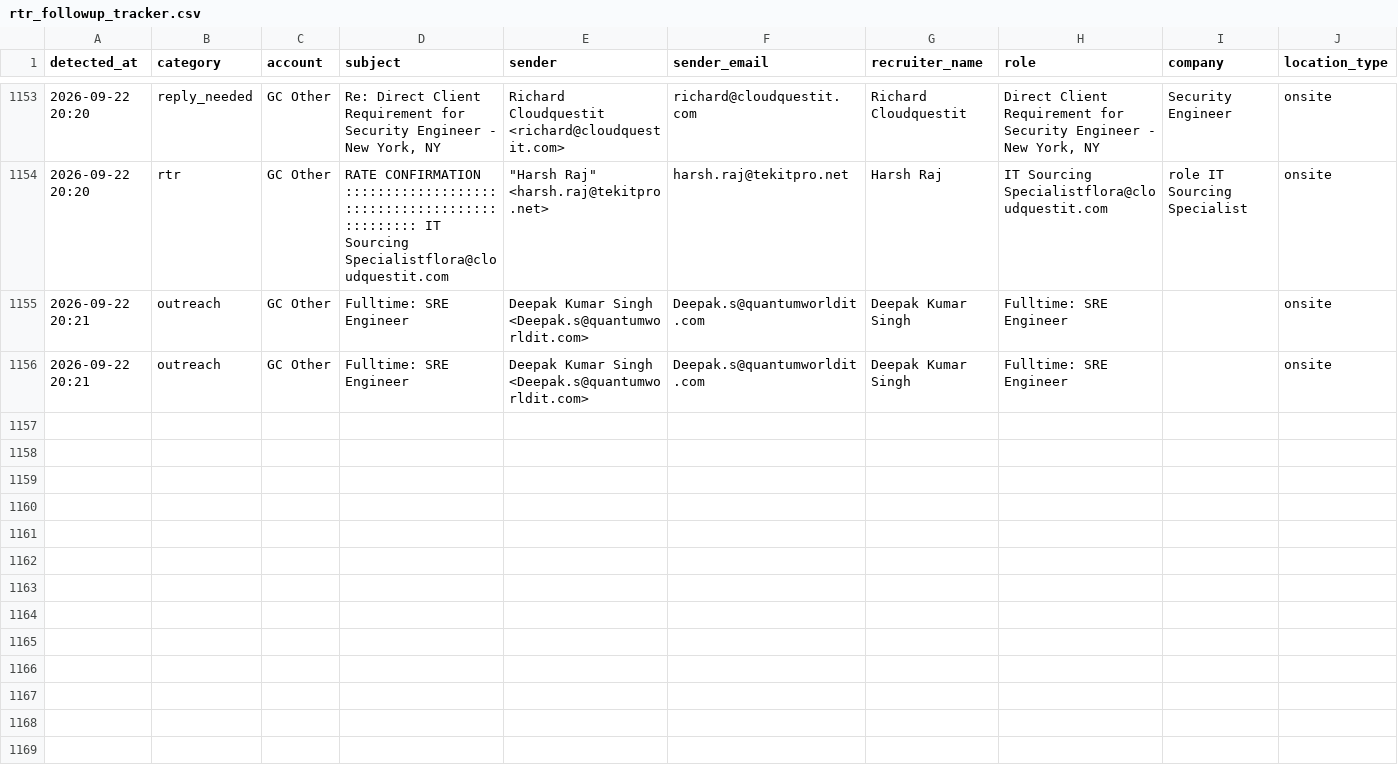
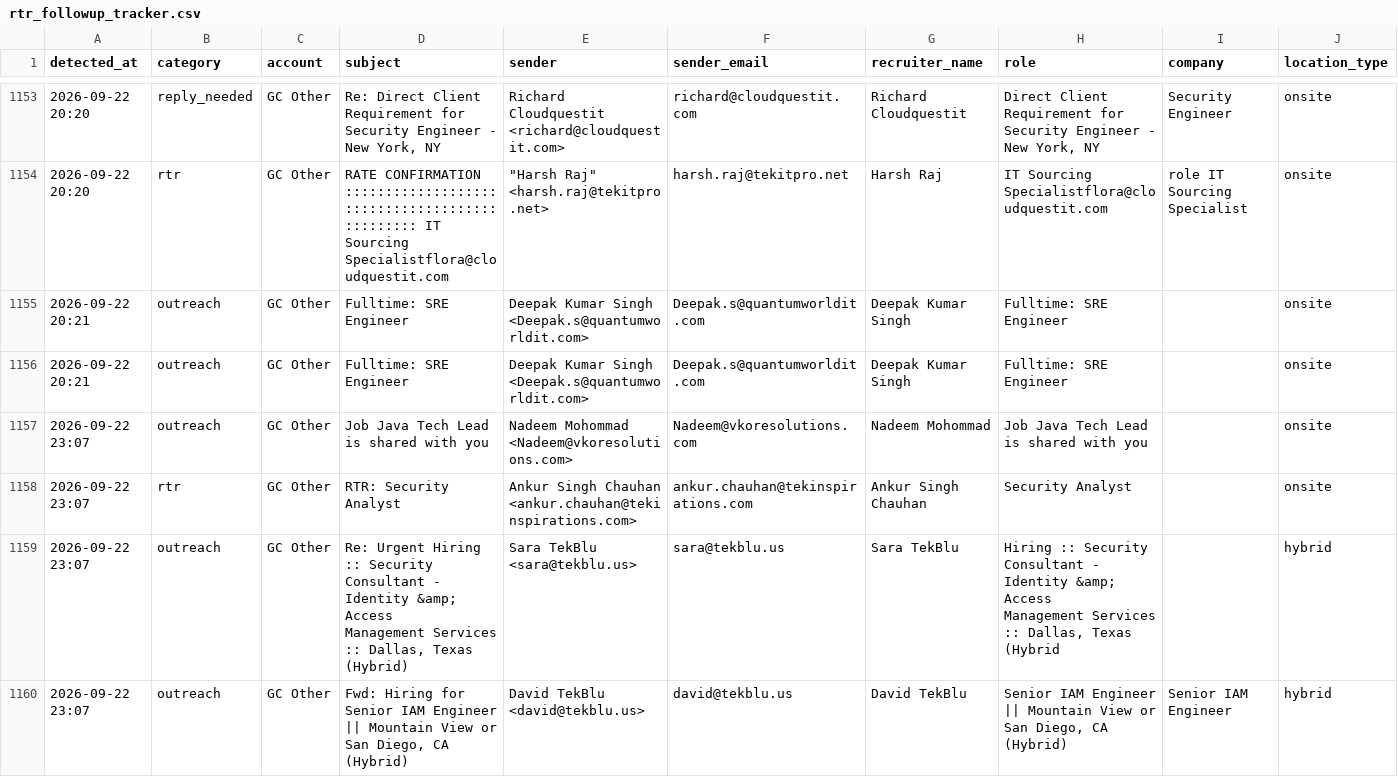
Before and after one commit to eshwarjay0-delS/gmail-watcher, a CSV file: data/rtr_followup_tracker.csv, drawn as a sheet; only a part is shown, gaps mark what is left out; rows hold the shown columns only; ↵ is a line break in a cell; the diff names each change by its address in the sheet, - before the commit and + after, or states it on an @@ line.

```diff
--- a/data/rtr_followup_tracker.csv
+++ b/data/rtr_followup_tracker.csv
+row 1157: 2026-09-22 23:07 | outreach | GC Other | Job Java Tech Lead is shared with you | Nadeem Mohommad <Nadeem@vkoresolutions.com> | Nadeem@vkoresolutions.com | Nadeem Mohommad | Job Java Tech Lead is shared with you |  | onsite
+row 1158: 2026-09-22 23:07 | rtr | GC Other | RTR: Security Analyst | Ankur Singh Chauhan <ankur.chauhan@tekinspirations.com> | ankur.chauhan@tekinspirations.com | Ankur Singh Chauhan | Security Analyst |  | onsite
+row 1159: 2026-09-22 23:07 | outreach | GC Other | Re: Urgent Hiring :: Security Consultant - Identity &amp; Access ↵ Management Services :: Dallas, Texas (Hybrid) | Sara TekBlu <sara@tekblu.us> | sara@tekblu.us | Sara TekBlu | Hiring :: Security Consultant - Identity &amp; Access ↵ Management Services :: Dallas, Texas (Hybrid |  | hybrid
+row 1160: 2026-09-22 23:07 | outreach | GC Other | Fwd: Hiring for Senior IAM Engineer || Mountain View or San Diego, CA (Hybrid) | David TekBlu <david@tekblu.us> | david@tekblu.us | David TekBlu | Senior IAM Engineer || Mountain View or San Diego, CA (Hybrid) | Senior IAM Engineer | hybrid
```
Also changed, not shown: 3 other files.
